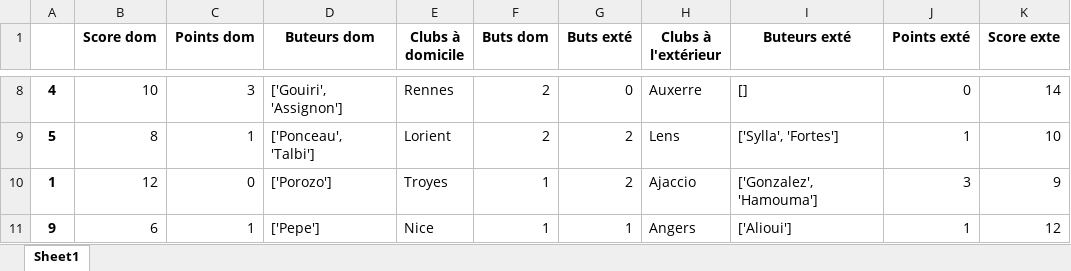
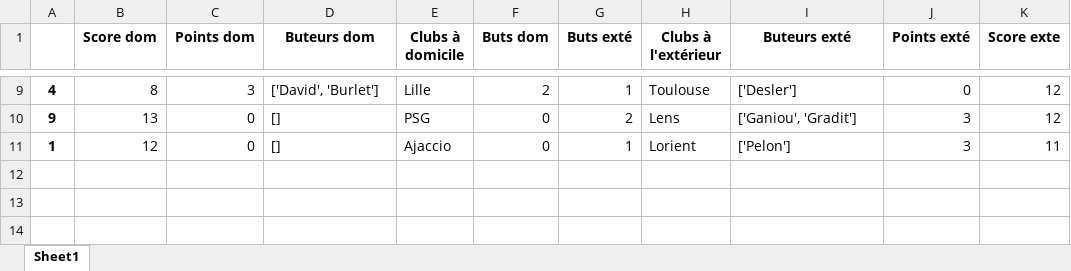
Before and after one commit to andrea7834/Projet-info, an Excel workbook: jour8.xlsx, sheet Sheet1, drawn as a sheet; only a part is shown, gaps mark what is left out; values as stored, in another font and other column widths than the file's, no borders; removed rows and columns are numbered as before the commit, all else as after; the diff covers the shown part only; the diff names each change by its address in the sheet, - before the commit and + after, or states it on an @@ line.

```diff
--- a/jour8.xlsx (sheet Sheet1)
+++ b/jour8.xlsx (sheet Sheet1)
-B9 (Score dom): 10
+B9 (Score dom): 8
-D9 (Buteurs dom): ['Gouiri', 'Assignon']
+D9 (Buteurs dom): ['David', 'Burlet']
-E9 (Clubs à domicile): Rennes
+E9 (Clubs à domicile): Lille
-G9 (Buts exté): 0
+G9 (Buts exté): 1
-H9 (Clubs à l'extérieur): Auxerre
+H9 (Clubs à l'extérieur): Toulouse
-I9 (Buteurs exté): []
+I9 (Buteurs exté): ['Desler']
-K9 (Score exte): 14
+K9 (Score exte): 12
-row 9: 5 | 8 | 1 | ['Ponceau', 'Talbi'] | Lorient | 2 | 2 | Lens | ['Sylla', 'Fortes'] | 1 | 10
+row 10: 9 | 13 | 0 | [] | PSG | 0 | 2 | Lens | ['Ganiou', 'Gradit'] | 3 | 12
-D11 (Buteurs dom): ['Porozo']
+D11 (Buteurs dom): []
-E11 (Clubs à domicile): Troyes
+E11 (Clubs à domicile): Ajaccio
-F11 (Buts dom): 1
+F11 (Buts dom): 0
-G11 (Buts exté): 2
+G11 (Buts exté): 1
-H11 (Clubs à l'extérieur): Ajaccio
+H11 (Clubs à l'extérieur): Lorient
-I11 (Buteurs exté): ['Gonzalez', 'Hamouma']
+I11 (Buteurs exté): ['Pelon']
-K11 (Score exte): 9
+K11 (Score exte): 11
-row 11: 9 | 6 | 1 | ['Pepe'] | Nice | 1 | 1 | Angers | ['Alioui'] | 1 | 12
```
Also changed, not shown: 4 added rows, 3 removed rows and 25 edited cells elsewhere in this sheet, jour1.xlsx, jour3.xlsx, 14 other files.
